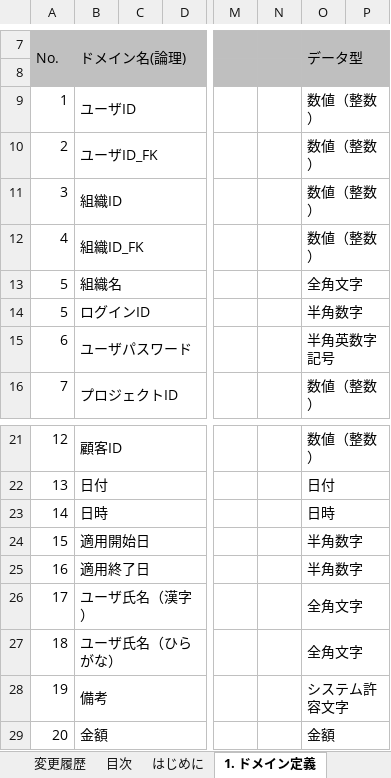
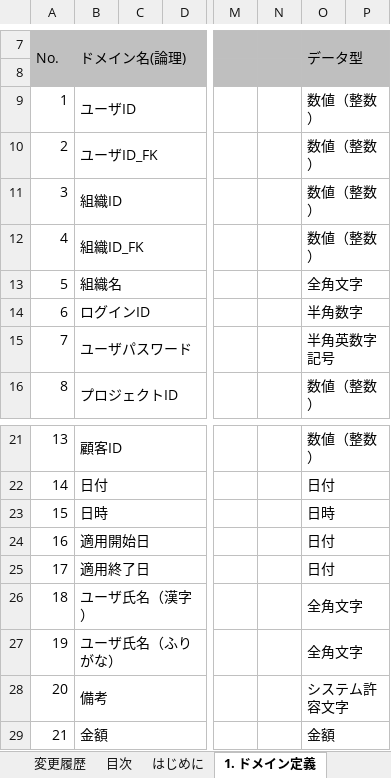
Before and after one commit to Fintan-contents/nablarch-system-development-guide, an Excel workbook: サンプルプロジェクト/設計書/A1_プロジェクト管理システム/030_アプリ設計/070_データモデル設計/ドメイン定義書_A1_プロジェクト管理システム.xlsx, sheet 1. ドメイン定義, drawn as a sheet; only a part is shown, gaps mark what is left out; values as stored, in another font and other column widths than the file's, no borders; charts and pictures not drawn; the diff names each change by its address in the sheet, - before the commit and + after, or states it on an @@ line.

```diff
--- a/サンプルプロジェクト/設計書/A1_プロジェクト管理システム/030_アプリ設計/070_データモデル設計/ドメイン定義書_A1_プロジェクト管理システム.xlsx (sheet 1. ドメイン定義)
+++ b/サンプルプロジェクト/設計書/A1_プロジェクト管理システム/030_アプリ設計/070_データモデル設計/ドメイン定義書_A1_プロジェクト管理システム.xlsx (sheet 1. ドメイン定義)
@@ column A renumbered from row 14 down @@
-O24:O25: 半角数字
+O24:O25: 日付
-B27: ユーザ氏名（ひらがな）
+B27: ユーザ氏名（ふりがな）
```
Also changed, not shown: サンプルプロジェクト/設計書/A1_プロジェクト管理システム/030_アプリ設計/010_システム機能設計/システム機能設計書(画面)_WA10101_ログイン.xlsx, サンプルプロジェクト/設計書/A1_プロジェクト管理システム/030_アプリ設計/010_システム機能設計/システム機能設計書(画面)_WA10201_プロジェクト登録.xlsx, 3 other files.
